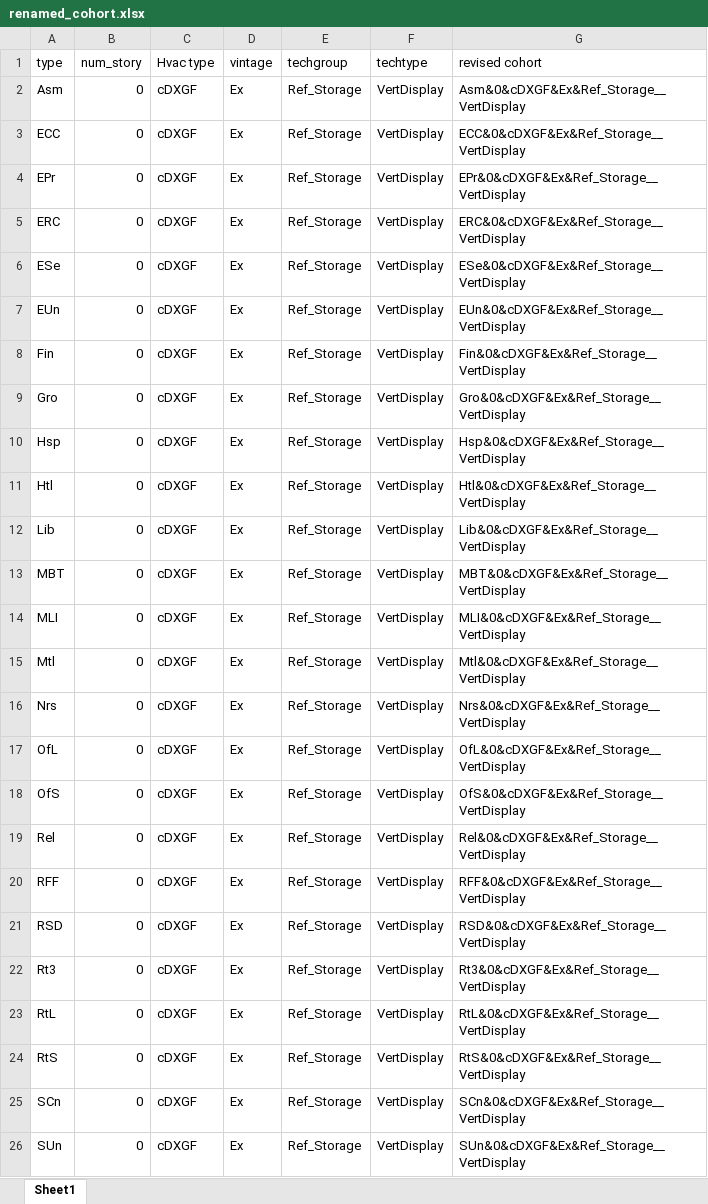
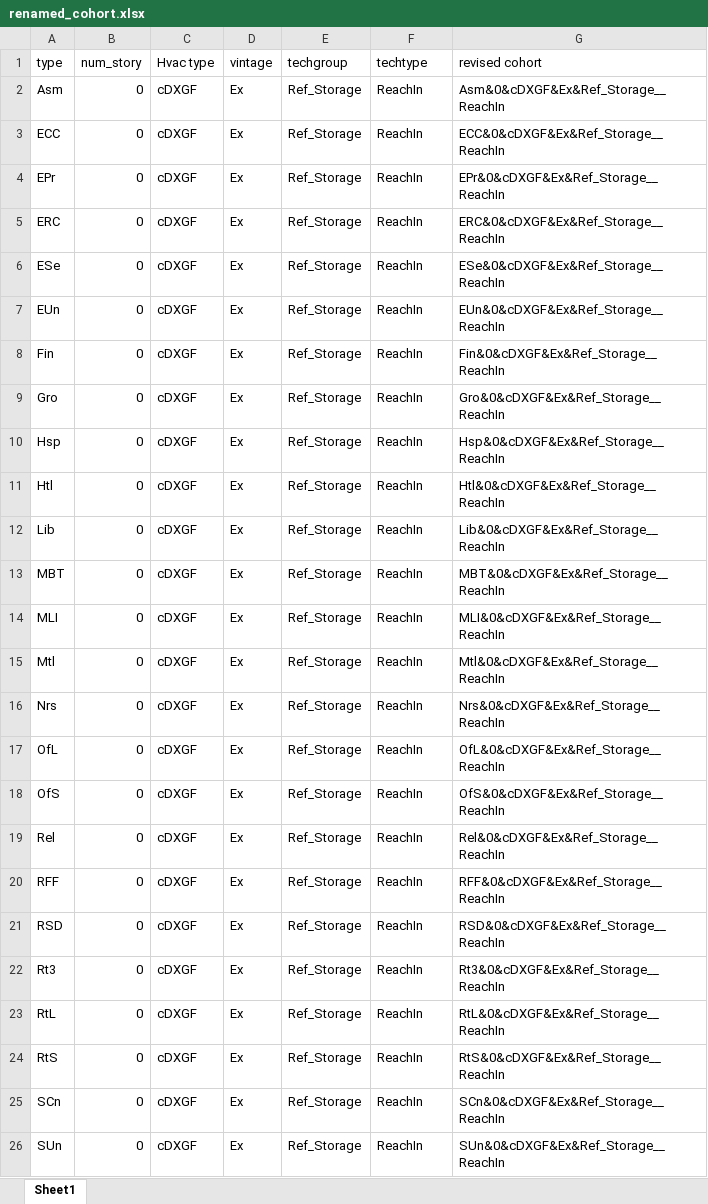
Before and after one commit to simularis/DEER-Prototypes-EnergyPlus, an Excel workbook: commercial measures/SWCR003-05 Refrig Fan Motor/SWCR003-05 Refrig Fan Motor_Ex/renamed_cohort.xlsx, sheet Sheet1, drawn as a sheet; values as stored, in another font and other column widths than the file's, no borders; the diff names each change by its address in the sheet, - before the commit and + after, or states it on an @@ line.

Commit message:
updated cohort and case names to align load shapes

```diff
--- a/commercial measures/SWCR003-05 Refrig Fan Motor/SWCR003-05 Refrig Fan Motor_Ex/renamed_cohort.xlsx (sheet Sheet1)
+++ b/commercial measures/SWCR003-05 Refrig Fan Motor/SWCR003-05 Refrig Fan Motor_Ex/renamed_cohort.xlsx (sheet Sheet1)
-F2:F26 (techtype): VertDisplay
+F2:F26 (techtype): ReachIn
-G2 (revised cohort): Asm&0&cDXGF&Ex&Ref_Storage__VertDisplay
+G2 (revised cohort): Asm&0&cDXGF&Ex&Ref_Storage__ReachIn
-G3 (revised cohort): ECC&0&cDXGF&Ex&Ref_Storage__VertDisplay
+G3 (revised cohort): ECC&0&cDXGF&Ex&Ref_Storage__ReachIn
-G4 (revised cohort): EPr&0&cDXGF&Ex&Ref_Storage__VertDisplay
+G4 (revised cohort): EPr&0&cDXGF&Ex&Ref_Storage__ReachIn
-G5 (revised cohort): ERC&0&cDXGF&Ex&Ref_Storage__VertDisplay
+G5 (revised cohort): ERC&0&cDXGF&Ex&Ref_Storage__ReachIn
-G6 (revised cohort): ESe&0&cDXGF&Ex&Ref_Storage__VertDisplay
+G6 (revised cohort): ESe&0&cDXGF&Ex&Ref_Storage__ReachIn
-G7 (revised cohort): EUn&0&cDXGF&Ex&Ref_Storage__VertDisplay
+G7 (revised cohort): EUn&0&cDXGF&Ex&Ref_Storage__ReachIn
-G8 (revised cohort): Fin&0&cDXGF&Ex&Ref_Storage__VertDisplay
+G8 (revised cohort): Fin&0&cDXGF&Ex&Ref_Storage__ReachIn
-G9 (revised cohort): Gro&0&cDXGF&Ex&Ref_Storage__VertDisplay
+G9 (revised cohort): Gro&0&cDXGF&Ex&Ref_Storage__ReachIn
-G10 (revised cohort): Hsp&0&cDXGF&Ex&Ref_Storage__VertDisplay
+G10 (revised cohort): Hsp&0&cDXGF&Ex&Ref_Storage__ReachIn
-G11 (revised cohort): Htl&0&cDXGF&Ex&Ref_Storage__VertDisplay
+G11 (revised cohort): Htl&0&cDXGF&Ex&Ref_Storage__ReachIn
-G12 (revised cohort): Lib&0&cDXGF&Ex&Ref_Storage__VertDisplay
+G12 (revised cohort): Lib&0&cDXGF&Ex&Ref_Storage__ReachIn
-G13 (revised cohort): MBT&0&cDXGF&Ex&Ref_Storage__VertDisplay
+G13 (revised cohort): MBT&0&cDXGF&Ex&Ref_Storage__ReachIn
-G14 (revised cohort): MLI&0&cDXGF&Ex&Ref_Storage__VertDisplay
+G14 (revised cohort): MLI&0&cDXGF&Ex&Ref_Storage__ReachIn
-G15 (revised cohort): Mtl&0&cDXGF&Ex&Ref_Storage__VertDisplay
+G15 (revised cohort): Mtl&0&cDXGF&Ex&Ref_Storage__ReachIn
-G16 (revised cohort): Nrs&0&cDXGF&Ex&Ref_Storage__VertDisplay
+G16 (revised cohort): Nrs&0&cDXGF&Ex&Ref_Storage__ReachIn
-G17 (revised cohort): OfL&0&cDXGF&Ex&Ref_Storage__VertDisplay
+G17 (revised cohort): OfL&0&cDXGF&Ex&Ref_Storage__ReachIn
-G18 (revised cohort): OfS&0&cDXGF&Ex&Ref_Storage__VertDisplay
+G18 (revised cohort): OfS&0&cDXGF&Ex&Ref_Storage__ReachIn
-G19 (revised cohort): Rel&0&cDXGF&Ex&Ref_Storage__VertDisplay
+G19 (revised cohort): Rel&0&cDXGF&Ex&Ref_Storage__ReachIn
-G20 (revised cohort): RFF&0&cDXGF&Ex&Ref_Storage__VertDisplay
+G20 (revised cohort): RFF&0&cDXGF&Ex&Ref_Storage__ReachIn
-G21 (revised cohort): RSD&0&cDXGF&Ex&Ref_Storage__VertDisplay
+G21 (revised cohort): RSD&0&cDXGF&Ex&Ref_Storage__ReachIn
-G22 (revised cohort): Rt3&0&cDXGF&Ex&Ref_Storage__VertDisplay
+G22 (revised cohort): Rt3&0&cDXGF&Ex&Ref_Storage__ReachIn
-G23 (revised cohort): RtL&0&cDXGF&Ex&Ref_Storage__VertDisplay
+G23 (revised cohort): RtL&0&cDXGF&Ex&Ref_Storage__ReachIn
-G24 (revised cohort): RtS&0&cDXGF&Ex&Ref_Storage__VertDisplay
+G24 (revised cohort): RtS&0&cDXGF&Ex&Ref_Storage__ReachIn
-G25 (revised cohort): SCn&0&cDXGF&Ex&Ref_Storage__VertDisplay
+G25 (revised cohort): SCn&0&cDXGF&Ex&Ref_Storage__ReachIn
-G26 (revised cohort): SUn&0&cDXGF&Ex&Ref_Storage__VertDisplay
+G26 (revised cohort): SUn&0&cDXGF&Ex&Ref_Storage__ReachIn
```
Also changed, not shown: 3 other files.
